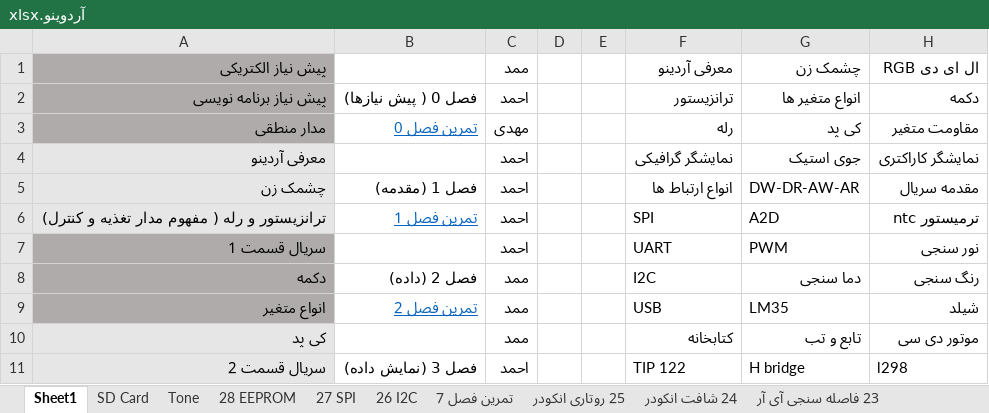
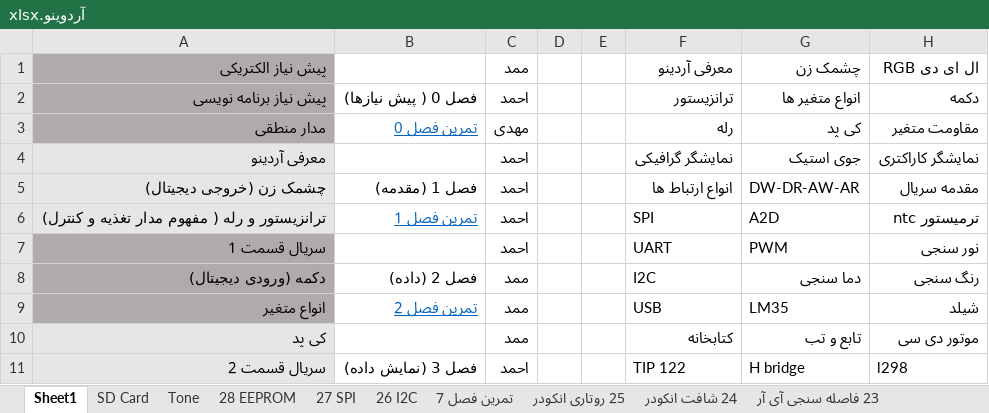
Before and after one commit to malekzahedi/arduinotadris, an Excel workbook: چارت آموزشی/آردوینو.xlsx, sheet Sheet1, drawn as a sheet; only a part is shown; values as stored, in another font and other column widths than the file's, no borders; the diff names each change by its address in the sheet, - before the commit and + after, or states it on an @@ line.

```diff
--- a/چارت آموزشی/آردوینو.xlsx (sheet Sheet1)
+++ b/چارت آموزشی/آردوینو.xlsx (sheet Sheet1)
-A5: چشمک زن
+A5: چشمک زن (خروجی دیجیتال)
-A8: دکمه
+A8: دکمه (ورودی دیجیتال)
```
Also changed, not shown: sheet 3 ترانزیستو و رله, 5 other files.
